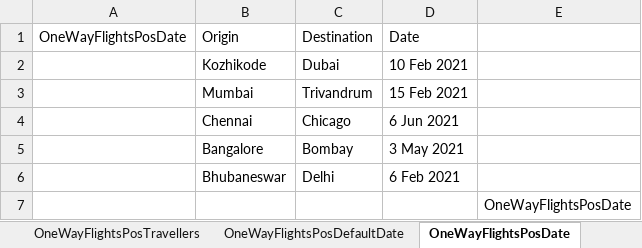
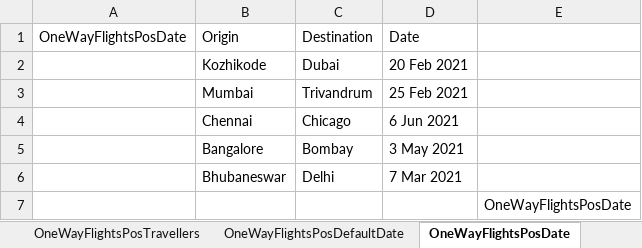
Before and after one commit to pnitish93/Selenium-Expedia-Repository, an Excel workbook: Expedia_automation/Data_sheets/Data_sheets_expedia.xlsx, sheet OneWayFlightsPosDate, drawn as a sheet; values as stored, in another font and other column widths than the file's, no borders; the diff names each change by its address in the sheet, - before the commit and + after, or states it on an @@ line.

```diff
--- a/Expedia_automation/Data_sheets/Data_sheets_expedia.xlsx (sheet OneWayFlightsPosDate)
+++ b/Expedia_automation/Data_sheets/Data_sheets_expedia.xlsx (sheet OneWayFlightsPosDate)
-D2: 10 Feb 2021
+D2: 20 Feb 2021
-D3: 15 Feb 2021
+D3: 25 Feb 2021
-D6: 6 Feb 2021
+D6: 7 Mar 2021
```
Also changed, not shown: 53 other files.
